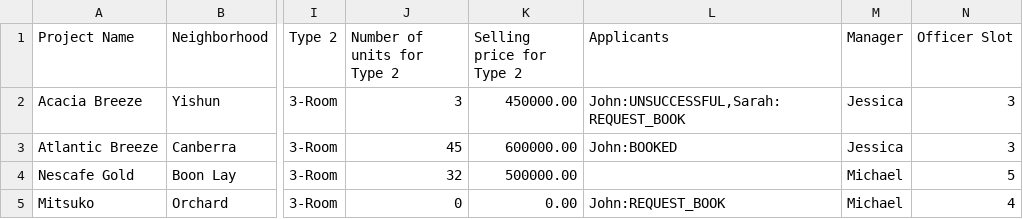
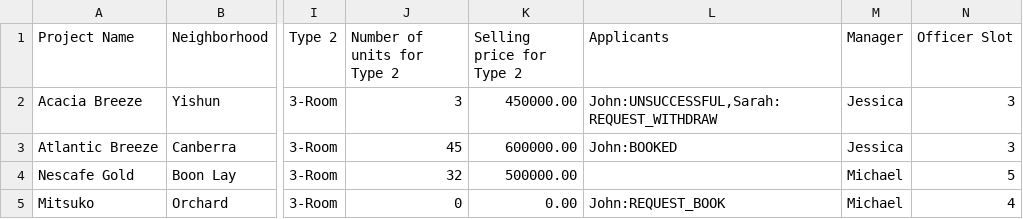
Before and after one commit to fookwahkong/2002-Group-4, a CSV file: src/main/data/projects.csv, drawn as a sheet; only a part is shown, gaps mark what is left out; the diff names each change by its address in the sheet, - before the commit and + after, or states it on an @@ line.

Commit message:
feat: manager approves withdrawal

```diff
--- a/src/main/data/projects.csv
+++ b/src/main/data/projects.csv
-L2 (Applicants): John:UNSUCCESSFUL,Sarah:REQUEST_BOOK
+L2 (Applicants): John:UNSUCCESSFUL,Sarah:REQUEST_WITHDRAW
```
Also changed, not shown: 4 other files.
